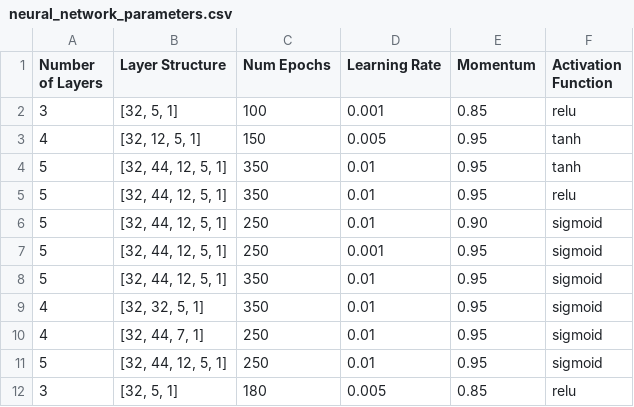
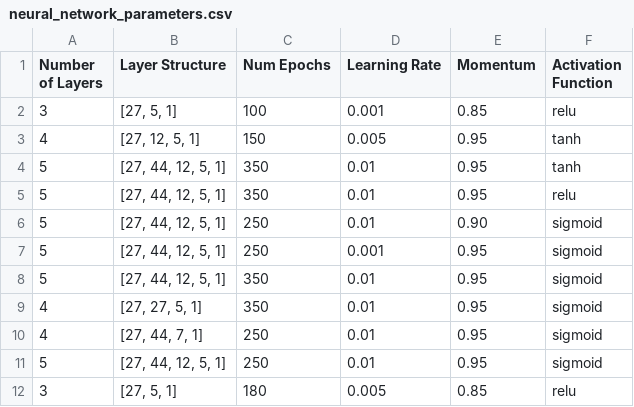
Before and after one commit to mananoreboton/A1-ManuelBueno, a CSV file: data/neural_network_parameters.csv, drawn as a sheet.

```diff
--- a/data/neural_network_parameters.csv
+++ b/data/neural_network_parameters.csv
@@ -1,12 +1,12 @@
 Number of Layers,Layer Structure,Num Epochs,Learning Rate,Momentum,Activation Function
-3,"[32, 5, 1]",100,0.001,0.85,relu
-4,"[32, 12, 5, 1]",150,0.005,0.95,tanh
-5,"[32, 44, 12, 5, 1]",350,0.01,0.95,tanh
-5,"[32, 44, 12, 5, 1]",350,0.01,0.95,relu
-5,"[32, 44, 12, 5, 1]",250,0.01,0.90,sigmoid
-5,"[32, 44, 12, 5, 1]",250,0.001,0.95,sigmoid
-5,"[32, 44, 12, 5, 1]",350,0.01,0.95,sigmoid
-4,"[32, 32, 5, 1]",350,0.01,0.95,sigmoid
-4,"[32, 44, 7, 1]",250,0.01,0.95,sigmoid
-5,"[32, 44, 12, 5, 1]",250,0.01,0.95,sigmoid
-3,"[32, 5, 1]",180,0.005,0.85,relu
+3,"[27, 5, 1]",100,0.001,0.85,relu
+4,"[27, 12, 5, 1]",150,0.005,0.95,tanh
+5,"[27, 44, 12, 5, 1]",350,0.01,0.95,tanh
+5,"[27, 44, 12, 5, 1]",350,0.01,0.95,relu
+5,"[27, 44, 12, 5, 1]",250,0.01,0.90,sigmoid
+5,"[27, 44, 12, 5, 1]",250,0.001,0.95,sigmoid
+5,"[27, 44, 12, 5, 1]",350,0.01,0.95,sigmoid
+4,"[27, 27, 5, 1]",350,0.01,0.95,sigmoid
+4,"[27, 44, 7, 1]",250,0.01,0.95,sigmoid
+5,"[27, 44, 12, 5, 1]",250,0.01,0.95,sigmoid
+3,"[27, 5, 1]",180,0.005,0.85,relu
```
Also changed, not shown: 3 other files.
